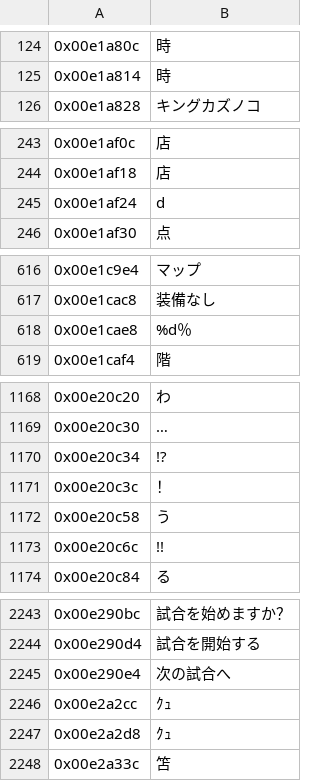
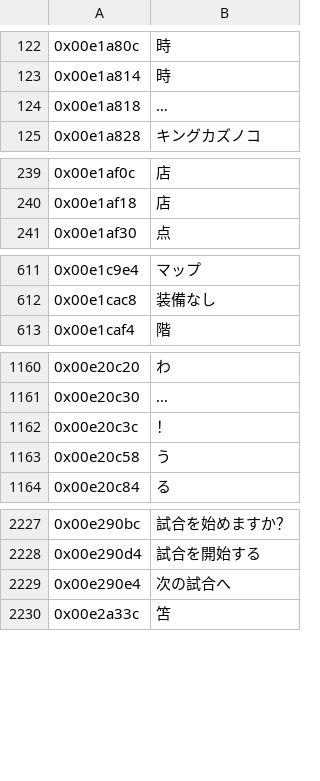
Before and after one commit to GarnetSunset/Ishin-Machine-Translation, a CSV file: eboot-original-psn.csv (was eboot-original-text.csv), drawn as a sheet; only a part is shown, gaps mark what is left out; the diff covers the shown part only.

```diff
--- a/eboot-original-text.csv
+++ b/eboot-original-psn.csv
@@ -125,2 +123,3 @@
 0x00e1a814;時
+0x00e1a818;…
 0x00e1a828;キングカズノコ
@@ -244,3 +240,2 @@
 0x00e1af18;店
-0x00e1af24;d
 0x00e1af30;点
@@ -617,3 +612,2 @@
 0x00e1cac8;装備なし
-0x00e1cae8;%d％
 0x00e1caf4;階
@@ -1169,6 +1161,4 @@
 0x00e20c30;…
-0x00e20c34;!?
 0x00e20c3c;！
 0x00e20c58;う
-0x00e20c6c;!!
 0x00e20c84;る
@@ -2245,4 +2229,2 @@
 0x00e290e4;次の試合へ
-0x00e2a2cc;ｸｭ
-0x00e2a2d8;ｸｭ
 0x00e2a33c;笘
```
Also changed, not shown: 1 added row and 14 removed rows elsewhere in this file, 2 other files.
